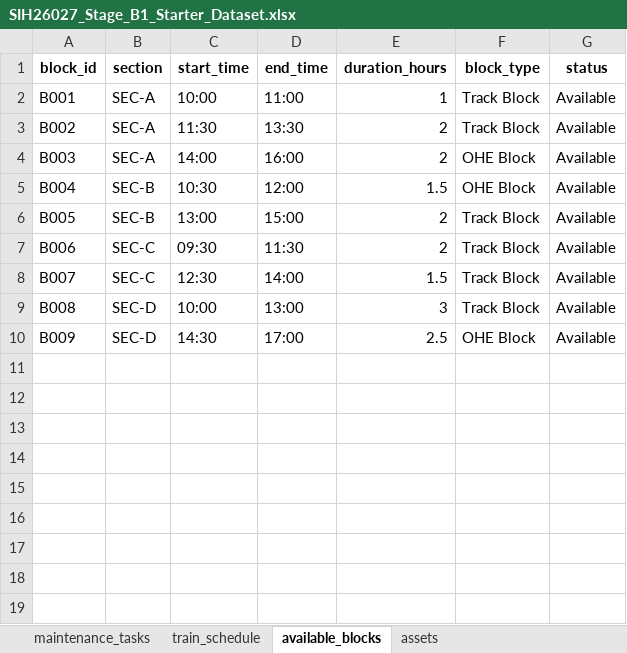
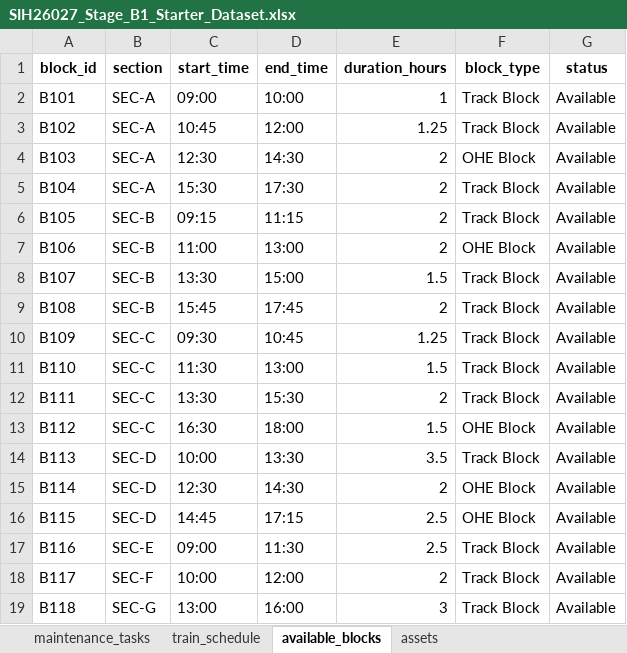
Before and after one commit to SuryaReddy-5377/AI-Railway-Block-Planner, an Excel workbook: data/raw/SIH26027_Stage_B1_Starter_Dataset.xlsx, sheet available_blocks, drawn as a sheet; values as stored, in another font and other column widths than the file's, no borders; addresses are those after the commit; the diff names each change by its address in the sheet, - before the commit and + after, or states it on an @@ line.

```diff
--- a/data/raw/SIH26027_Stage_B1_Starter_Dataset.xlsx (sheet available_blocks)
+++ b/data/raw/SIH26027_Stage_B1_Starter_Dataset.xlsx (sheet available_blocks)
-A2 (block_id): B001
+A2 (block_id): B101
-C2 (start_time): 10:00
+C2 (start_time): 09:00
-D2 (end_time): 11:00
+D2 (end_time): 10:00
+row 3: B102 | SEC-A | 10:45 | 12:00 | 1.25 | Track Block | Available
+row 4: B103 | SEC-A | 12:30 | 14:30 | 2 | OHE Block | Available
-A5 (block_id): B002
+A5 (block_id): B104
-C5 (start_time): 11:30
+C5 (start_time): 15:30
-D5 (end_time): 13:30
+D5 (end_time): 17:30
+row 6: B105 | SEC-B | 09:15 | 11:15 | 2 | Track Block | Available
-A7 (block_id): B003
+A7 (block_id): B106
-B7 (section): SEC-A
+B7 (section): SEC-B
-C7 (start_time): 14:00
+C7 (start_time): 11:00
-D7 (end_time): 16:00
+D7 (end_time): 13:00
-A8 (block_id): B004
+A8 (block_id): B107
-C8 (start_time): 10:30
+C8 (start_time): 13:30
-D8 (end_time): 12:00
+D8 (end_time): 15:00
-F8 (block_type): OHE Block
+F8 (block_type): Track Block
-A9 (block_id): B005
+A9 (block_id): B108
-C9 (start_time): 13:00
+C9 (start_time): 15:45
-D9 (end_time): 15:00
+D9 (end_time): 17:45
-A10 (block_id): B006
+A10 (block_id): B109
-D10 (end_time): 11:30
+D10 (end_time): 10:45
-E10 (duration_hours): 2
+E10 (duration_hours): 1.25
-A11 (block_id): B007
+A11 (block_id): B110
-C11 (start_time): 12:30
+C11 (start_time): 11:30
-D11 (end_time): 14:00
+D11 (end_time): 13:00
+row 12: B111 | SEC-C | 13:30 | 15:30 | 2 | Track Block | Available
+row 13: B112 | SEC-C | 16:30 | 18:00 | 1.5 | OHE Block | Available
-A14 (block_id): B008
+A14 (block_id): B113
-D14 (end_time): 13:00
+D14 (end_time): 13:30
-E14 (duration_hours): 3
+E14 (duration_hours): 3.5
+row 15: B114 | SEC-D | 12:30 | 14:30 | 2 | OHE Block | Available
-A16 (block_id): B009
+A16 (block_id): B115
-C16 (start_time): 14:30
+C16 (start_time): 14:45
-D16 (end_time): 17:00
+D16 (end_time): 17:15
+row 17: B116 | SEC-E | 09:00 | 11:30 | 2.5 | Track Block | Available
+row 18: B117 | SEC-F | 10:00 | 12:00 | 2 | Track Block | Available
+row 19: B118 | SEC-G | 13:00 | 16:00 | 3 | Track Block | Available
```
Also changed, not shown: sheet maintenance_tasks, sheet train_schedule, sheet assets, 3 other files.
